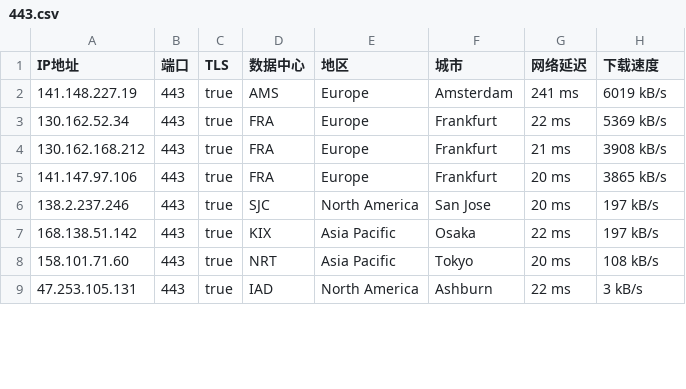
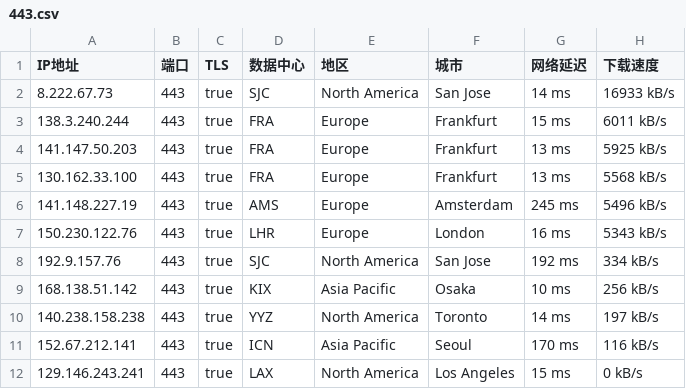
Before and after one commit to o2sky/yxip, a CSV file: fd/443.csv, drawn as a sheet; only a part is shown; the diff covers the shown part only.

```diff
--- a/fd/443.csv
+++ b/fd/443.csv
@@ -1,9 +1,12 @@
 IP地址,端口,TLS,数据中心,地区,城市,网络延迟,下载速度
-141.148.227.19,443,true,AMS,Europe,Amsterdam,241 ms,6019 kB/s
-130.162.52.34,443,true,FRA,Europe,Frankfurt,22 ms,5369 kB/s
-130.162.168.212,443,true,FRA,Europe,Frankfurt,21 ms,3908 kB/s
-141.147.97.106,443,true,FRA,Europe,Frankfurt,20 ms,3865 kB/s
-138.2.237.246,443,true,SJC,North America,San Jose,20 ms,197 kB/s
-168.138.51.142,443,true,KIX,Asia Pacific,Osaka,22 ms,197 kB/s
-158.101.71.60,443,true,NRT,Asia Pacific,Tokyo,20 ms,108 kB/s
-47.253.105.131,443,true,IAD,North America,Ashburn,22 ms,3 kB/s
+8.222.67.73,443,true,SJC,North America,San Jose,14 ms,16933 kB/s
+138.3.240.244,443,true,FRA,Europe,Frankfurt,15 ms,6011 kB/s
+141.147.50.203,443,true,FRA,Europe,Frankfurt,13 ms,5925 kB/s
+130.162.33.100,443,true,FRA,Europe,Frankfurt,13 ms,5568 kB/s
+141.148.227.19,443,true,AMS,Europe,Amsterdam,245 ms,5496 kB/s
+150.230.122.76,443,true,LHR,Europe,London,16 ms,5343 kB/s
+192.9.157.76,443,true,SJC,North America,San Jose,192 ms,334 kB/s
+168.138.51.142,443,true,KIX,Asia Pacific,Osaka,10 ms,256 kB/s
+140.238.158.238,443,true,YYZ,North America,Toronto,14 ms,197 kB/s
+152.67.212.141,443,true,ICN,Asia Pacific,Seoul,170 ms,116 kB/s
+129.146.243.241,443,true,LAX,North America,Los Angeles,15 ms,0 kB/s
```
Also changed, not shown: 1 added row, 1 removed row and 11 edited cells elsewhere in this file, fd/2053.csv, fd/8443.csv, 1 other file.
